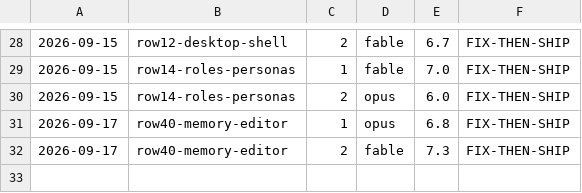
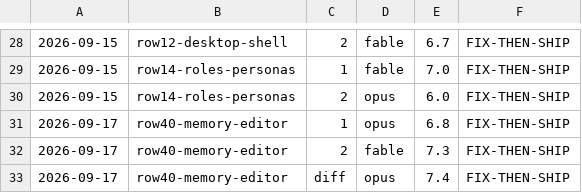
Before and after one commit to yovanmc/ChopItUp, a TSV file: docs/critique-scores.tsv, drawn as a sheet; only a part is shown, gaps mark what is left out; the diff names each change by its address in the sheet, - before the commit and + after, or states it on an @@ line.

```diff
--- a/docs/critique-scores.tsv
+++ b/docs/critique-scores.tsv
+row 33: 2026-09-17 | row40-memory-editor | diff | opus | 7.4 | FIX-THEN-SHIP
```
Also changed, not shown: 1 other file.
